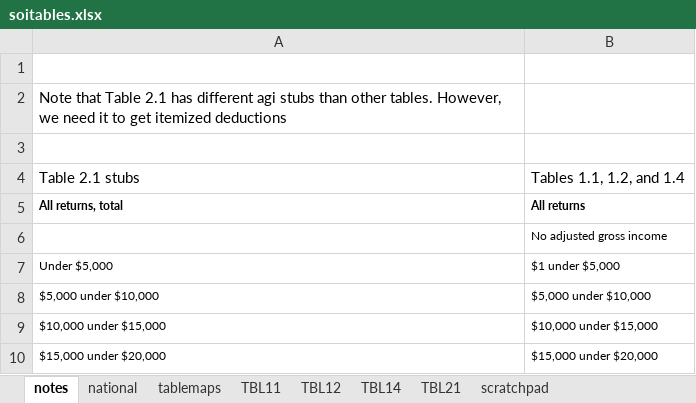
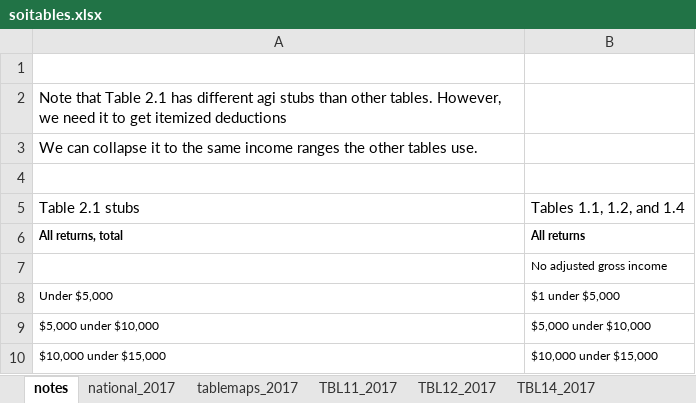
Before and after one commit to donboyd5/puf_analysis, an Excel workbook: data/soitables.xlsx, sheet notes, drawn as a sheet; only a part is shown; the shorter side is filled out with more unchanged rows; values as stored, in another font and other column widths than the file's, no borders; conditional formats not drawn; the diff names each change by its address in the sheet, - before the commit and + after, or states it on an @@ line.

```diff
--- a/data/soitables.xlsx (sheet notes)
+++ b/data/soitables.xlsx (sheet notes)
+sheet tab: national_2017
+sheet tab: tablemaps_2017
+sheet tab: TBL11_2017
+sheet tab: TBL12_2017
+sheet tab: TBL14_2017
+row 3: We can collapse it to the same income ranges the other tables use.
```
Also changed, not shown: sheet tablemaps_2018, other sheet tabs, 15 other files.
